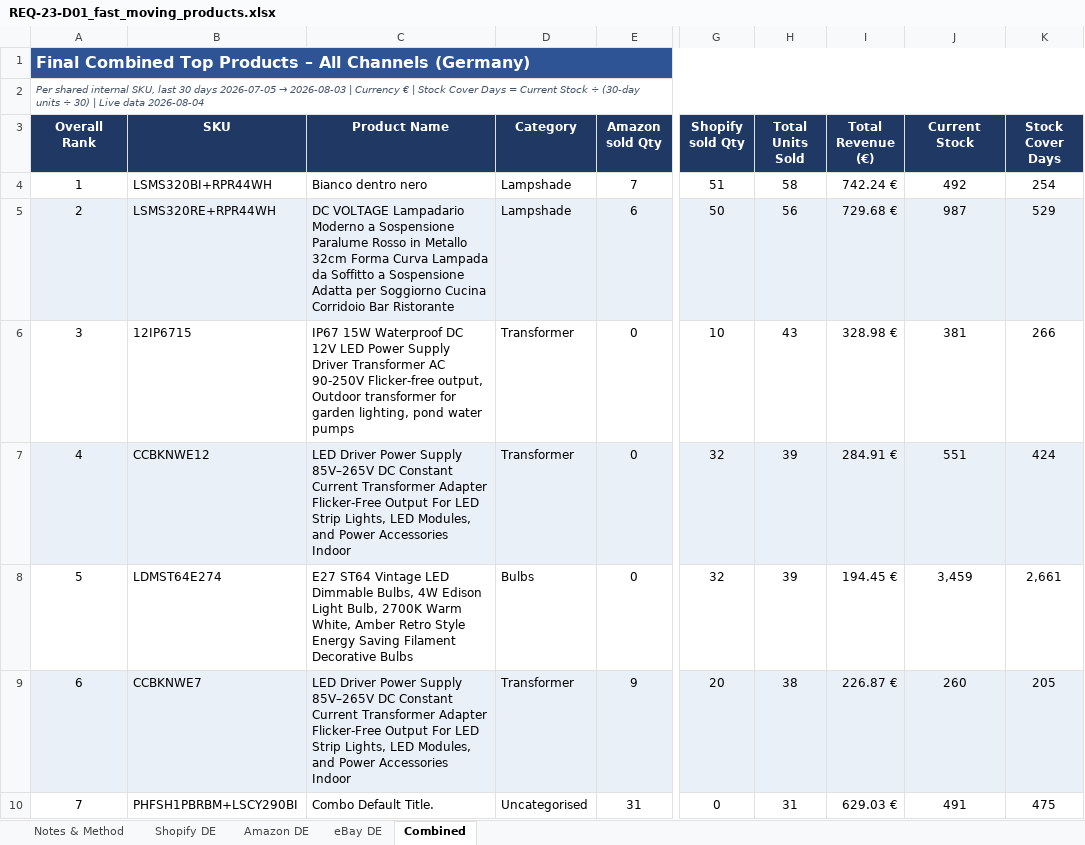
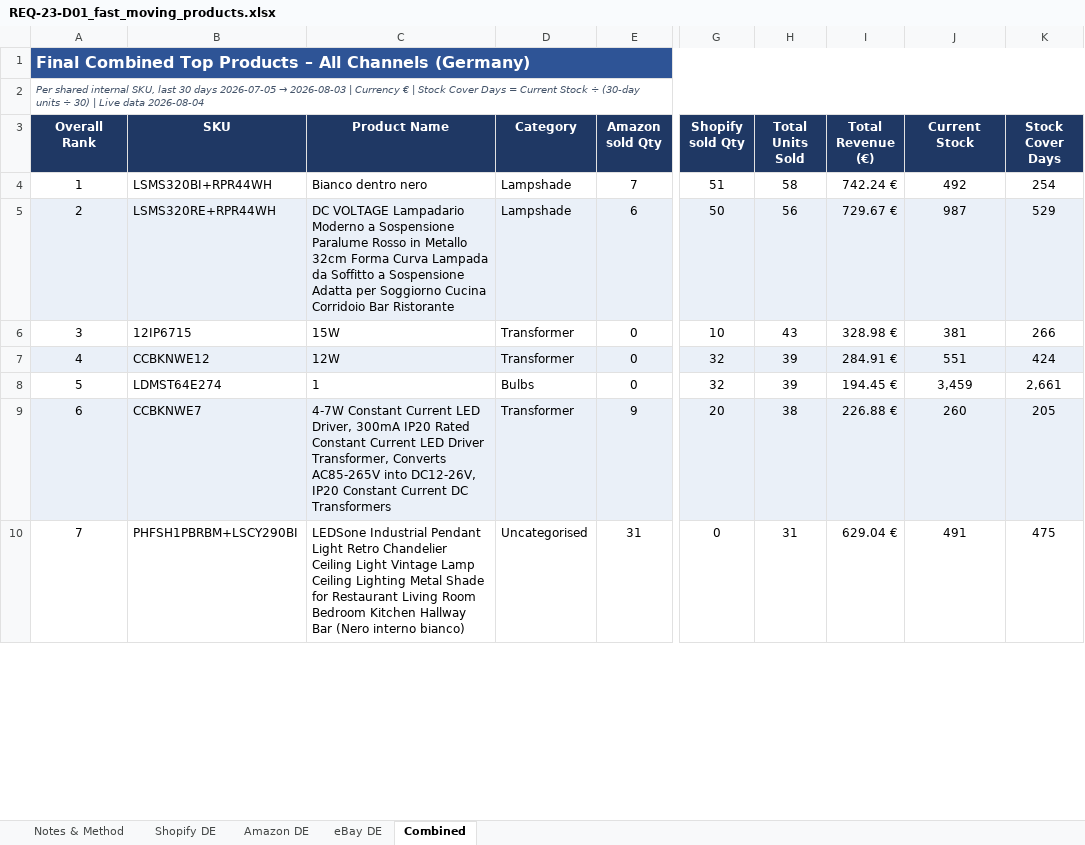
Before and after one commit to digitwebabiraj-byte/abiraj_aios, an Excel workbook: development/abiraj_mini_aios_workbench/projects/PRJ-2026-020_fast-moving-products/evidence/final_outputs/REQ-23_fast-moving-products/REQ-23-D01_fast_moving_products.xlsx, sheet Combined, drawn as a sheet; only a part is shown, gaps mark what is left out; values as stored, in another font and other column widths than the file's, no borders; the diff covers the shown part only; the diff names each change by its address in the sheet, - before the commit and + after, or states it on an @@ line.

```diff
--- a/development/abiraj_mini_aios_workbench/projects/PRJ-2026-020_fast-moving-products/evidence/final_outputs/REQ-23_fast-moving-products/REQ-23-D01_fast_moving_products.xlsx (sheet Combined)
+++ b/development/abiraj_mini_aios_workbench/projects/PRJ-2026-020_fast-moving-products/evidence/final_outputs/REQ-23_fast-moving-products/REQ-23-D01_fast_moving_products.xlsx (sheet Combined)
-I5 (Total Revenue (€)): 729.68 €
+I5 (Total Revenue (€)): 729.67 €
-C6 (Product Name): IP67 15W Waterproof DC 12V LED Power Supply Driver Transformer AC 90-250V Flicker-free output, Outdoor transformer for garden lighting, pond water pumps
+C6 (Product Name): 15W
-C7 (Product Name): LED Driver Power Supply 85V–265V DC Constant Current Transformer Adapter Flicker-Free Output For LED Strip Lights, LED Modules, and Power Accessories Indoor
+C7 (Product Name): 12W
-C8 (Product Name): E27 ST64 Vintage LED Dimmable Bulbs, 4W Edison Light Bulb, 2700K Warm White, Amber Retro Style Energy Saving Filament Decorative Bulbs
+C8 (Product Name): 1
-C9 (Product Name): LED Driver Power Supply 85V–265V DC Constant Current Transformer Adapter Flicker-Free Output For LED Strip Lights, LED Modules, and Power Accessories Indoor
+C9 (Product Name): 4-7W Constant Current LED Driver, 300mA IP20 Rated Constant Current LED Driver Transformer, Converts AC85-265V into DC12-26V, IP20 Constant Current DC Transformers
-I9 (Total Revenue (€)): 226.87 €
+I9 (Total Revenue (€)): 226.88 €
-C10 (Product Name): Combo Default Title.
+C10 (Product Name): LEDSone Industrial Pendant Light Retro Chandelier Ceiling Light Vintage Lamp Ceiling Lighting Metal Shade for Restaurant Living Room Bedroom Kitchen Hallway Bar (Nero interno bianco)
-I10 (Total Revenue (€)): 629.03 €
+I10 (Total Revenue (€)): 629.04 €
```
Also changed, not shown: 17 edited cells elsewhere in this sheet, sheet Amazon DE, sheet Notes & Method, sheet eBay DE, sheet Shopify DE, 7 other files.
